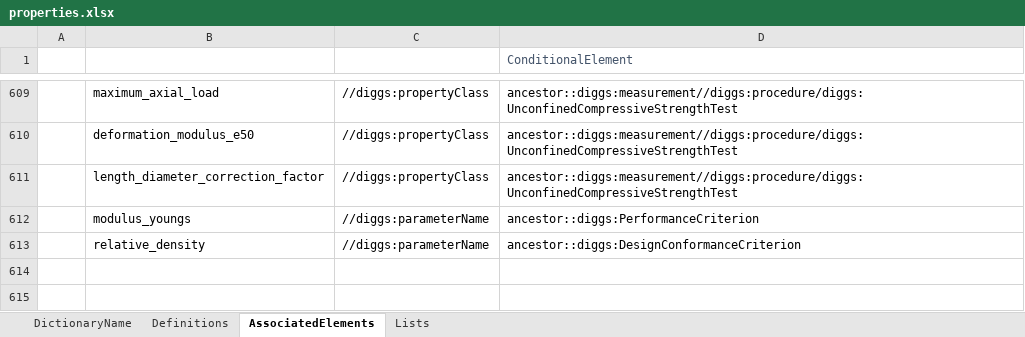
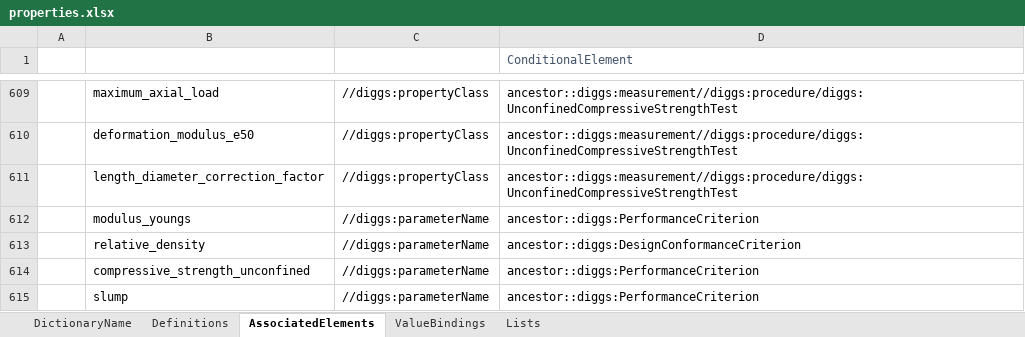
Before and after one commit to DIGGSml/def, an Excel workbook: Codelist Excel Files and Conversion Templates to XML/properties.xlsx, sheet AssociatedElements, drawn as a sheet; only a part is shown, gaps mark what is left out; values as stored, in another font and other column widths than the file's, no borders; table styles not drawn; the diff names each change by its address in the sheet, - before the commit and + after, or states it on an @@ line.

```diff
--- a/Codelist Excel Files and Conversion Templates to XML/properties.xlsx (sheet AssociatedElements)
+++ b/Codelist Excel Files and Conversion Templates to XML/properties.xlsx (sheet AssociatedElements)
+sheet tab: ValueBindings
+row 614:  | compressive_strength_unconfined | //diggs:parameterName | ancestor::diggs:PerformanceCriterion
+row 615:  | slump | //diggs:parameterName | ancestor::diggs:PerformanceCriterion
```
Also changed, not shown: 1 other file.
